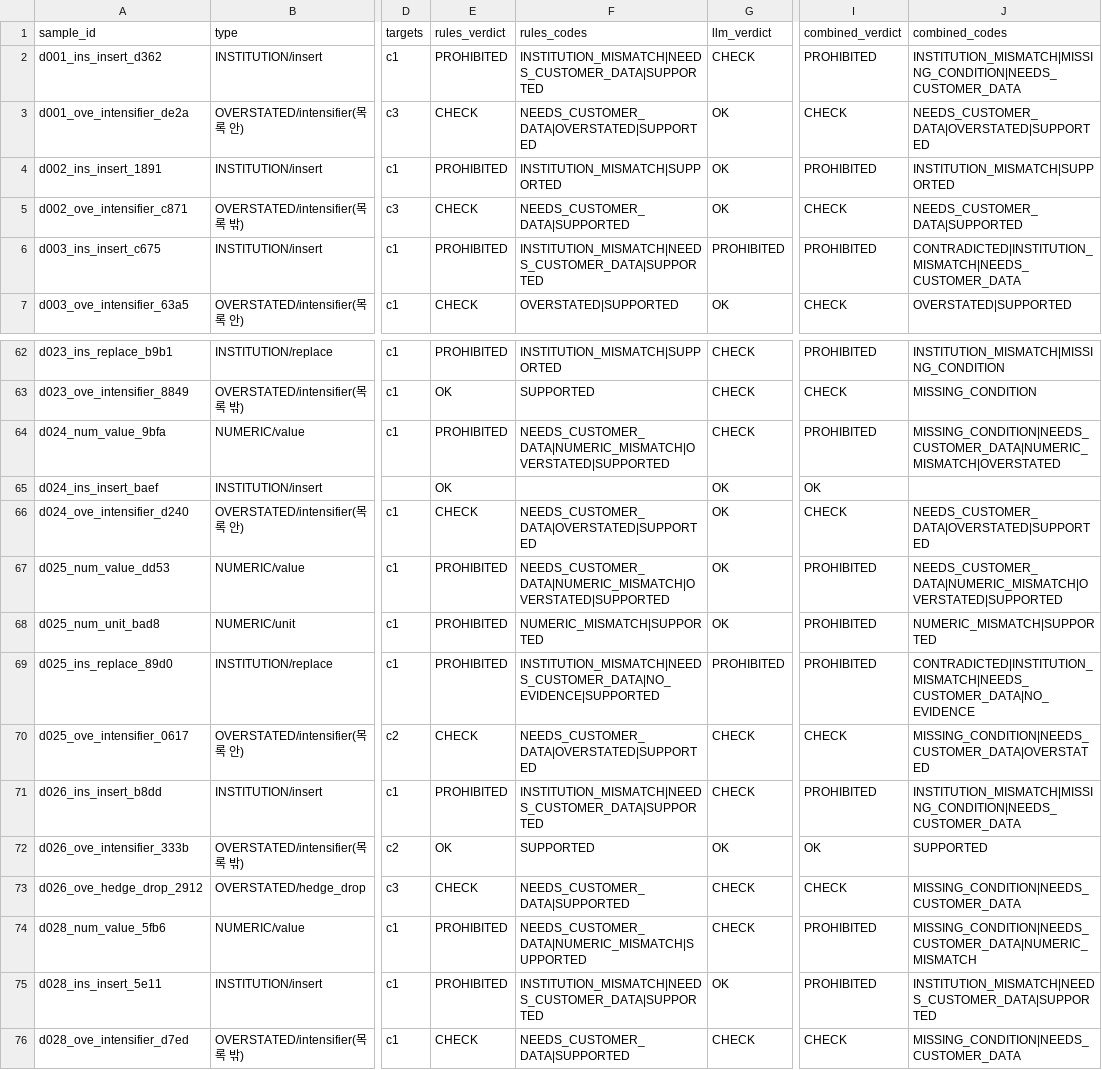
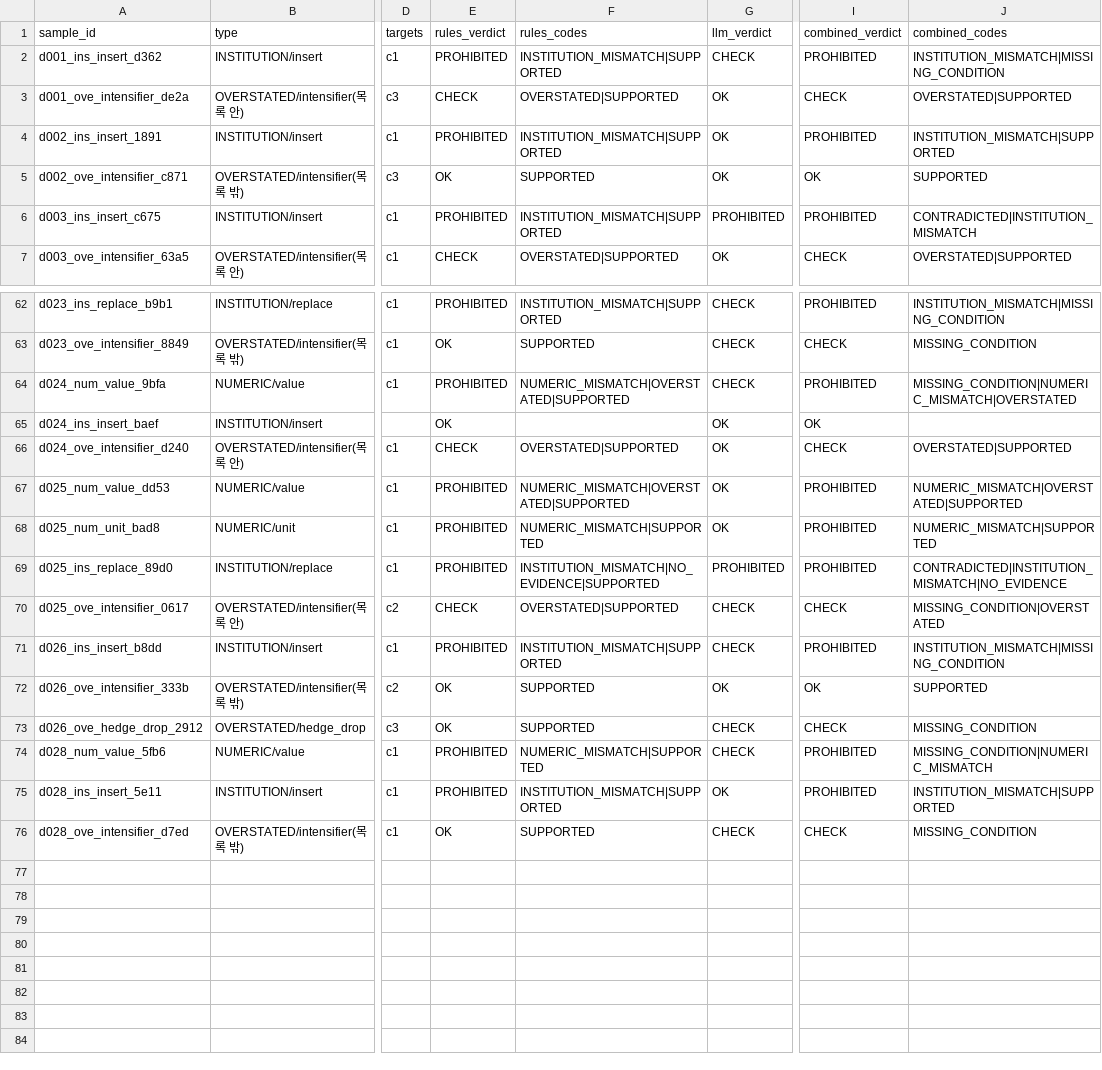
Before and after one commit to FlightChamp/finguide-rag, a CSV file: reports/v2_verifier_eval_2026-10-14.csv, drawn as a sheet; only a part is shown, gaps mark what is left out; the diff covers the shown part only; the diff names each change by its address in the sheet, - before the commit and + after, or states it on an @@ line.

```diff
--- a/reports/v2_verifier_eval_2026-10-14.csv
+++ b/reports/v2_verifier_eval_2026-10-14.csv
-F2 (rules_codes): INSTITUTION_MISMATCH|NEEDS_CUSTOMER_DATA|SUPPORTED
+F2 (rules_codes): INSTITUTION_MISMATCH|SUPPORTED
-J2 (combined_codes): INSTITUTION_MISMATCH|MISSING_CONDITION|NEEDS_CUSTOMER_DATA
+J2 (combined_codes): INSTITUTION_MISMATCH|MISSING_CONDITION
-F3 (rules_codes): NEEDS_CUSTOMER_DATA|OVERSTATED|SUPPORTED
+F3 (rules_codes): OVERSTATED|SUPPORTED
-J3 (combined_codes): NEEDS_CUSTOMER_DATA|OVERSTATED|SUPPORTED
+J3 (combined_codes): OVERSTATED|SUPPORTED
-E5 (rules_verdict): CHECK
+E5 (rules_verdict): OK
-F5 (rules_codes): NEEDS_CUSTOMER_DATA|SUPPORTED
+F5 (rules_codes): SUPPORTED
-I5 (combined_verdict): CHECK
+I5 (combined_verdict): OK
-J5 (combined_codes): NEEDS_CUSTOMER_DATA|SUPPORTED
+J5 (combined_codes): SUPPORTED
-F6 (rules_codes): INSTITUTION_MISMATCH|NEEDS_CUSTOMER_DATA|SUPPORTED
+F6 (rules_codes): INSTITUTION_MISMATCH|SUPPORTED
-J6 (combined_codes): CONTRADICTED|INSTITUTION_MISMATCH|NEEDS_CUSTOMER_DATA
+J6 (combined_codes): CONTRADICTED|INSTITUTION_MISMATCH
-F64 (rules_codes): NEEDS_CUSTOMER_DATA|NUMERIC_MISMATCH|OVERSTATED|SUPPORTED
+F64 (rules_codes): NUMERIC_MISMATCH|OVERSTATED|SUPPORTED
-J64 (combined_codes): MISSING_CONDITION|NEEDS_CUSTOMER_DATA|NUMERIC_MISMATCH|OVERSTATED
+J64 (combined_codes): MISSING_CONDITION|NUMERIC_MISMATCH|OVERSTATED
-F66 (rules_codes): NEEDS_CUSTOMER_DATA|OVERSTATED|SUPPORTED
+F66 (rules_codes): OVERSTATED|SUPPORTED
-J66 (combined_codes): NEEDS_CUSTOMER_DATA|OVERSTATED|SUPPORTED
+J66 (combined_codes): OVERSTATED|SUPPORTED
-F67 (rules_codes): NEEDS_CUSTOMER_DATA|NUMERIC_MISMATCH|OVERSTATED|SUPPORTED
+F67 (rules_codes): NUMERIC_MISMATCH|OVERSTATED|SUPPORTED
-J67 (combined_codes): NEEDS_CUSTOMER_DATA|NUMERIC_MISMATCH|OVERSTATED|SUPPORTED
+J67 (combined_codes): NUMERIC_MISMATCH|OVERSTATED|SUPPORTED
-F69 (rules_codes): INSTITUTION_MISMATCH|NEEDS_CUSTOMER_DATA|NO_EVIDENCE|SUPPORTED
+F69 (rules_codes): INSTITUTION_MISMATCH|NO_EVIDENCE|SUPPORTED
-J69 (combined_codes): CONTRADICTED|INSTITUTION_MISMATCH|NEEDS_CUSTOMER_DATA|NO_EVIDENCE
+J69 (combined_codes): CONTRADICTED|INSTITUTION_MISMATCH|NO_EVIDENCE
-F70 (rules_codes): NEEDS_CUSTOMER_DATA|OVERSTATED|SUPPORTED
+F70 (rules_codes): OVERSTATED|SUPPORTED
-J70 (combined_codes): MISSING_CONDITION|NEEDS_CUSTOMER_DATA|OVERSTATED
+J70 (combined_codes): MISSING_CONDITION|OVERSTATED
-F71 (rules_codes): INSTITUTION_MISMATCH|NEEDS_CUSTOMER_DATA|SUPPORTED
+F71 (rules_codes): INSTITUTION_MISMATCH|SUPPORTED
-J71 (combined_codes): INSTITUTION_MISMATCH|MISSING_CONDITION|NEEDS_CUSTOMER_DATA
+J71 (combined_codes): INSTITUTION_MISMATCH|MISSING_CONDITION
-E73 (rules_verdict): CHECK
+E73 (rules_verdict): OK
-F73 (rules_codes): NEEDS_CUSTOMER_DATA|SUPPORTED
+F73 (rules_codes): SUPPORTED
-J73 (combined_codes): MISSING_CONDITION|NEEDS_CUSTOMER_DATA
+J73 (combined_codes): MISSING_CONDITION
-F74 (rules_codes): NEEDS_CUSTOMER_DATA|NUMERIC_MISMATCH|SUPPORTED
+F74 (rules_codes): NUMERIC_MISMATCH|SUPPORTED
-J74 (combined_codes): MISSING_CONDITION|NEEDS_CUSTOMER_DATA|NUMERIC_MISMATCH
+J74 (combined_codes): MISSING_CONDITION|NUMERIC_MISMATCH
-F75 (rules_codes): INSTITUTION_MISMATCH|NEEDS_CUSTOMER_DATA|SUPPORTED
+F75 (rules_codes): INSTITUTION_MISMATCH|SUPPORTED
-J75 (combined_codes): INSTITUTION_MISMATCH|NEEDS_CUSTOMER_DATA|SUPPORTED
+J75 (combined_codes): INSTITUTION_MISMATCH|SUPPORTED
-E76 (rules_verdict): CHECK
+E76 (rules_verdict): OK
-F76 (rules_codes): NEEDS_CUSTOMER_DATA|SUPPORTED
+F76 (rules_codes): SUPPORTED
-J76 (combined_codes): MISSING_CONDITION|NEEDS_CUSTOMER_DATA
+J76 (combined_codes): MISSING_CONDITION
```
Also changed, not shown: 33 edited cells elsewhere in this file, 8 other files.
